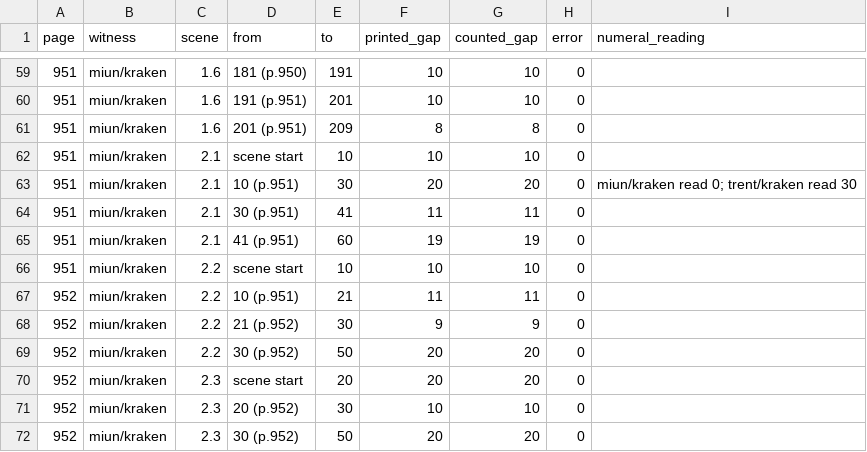
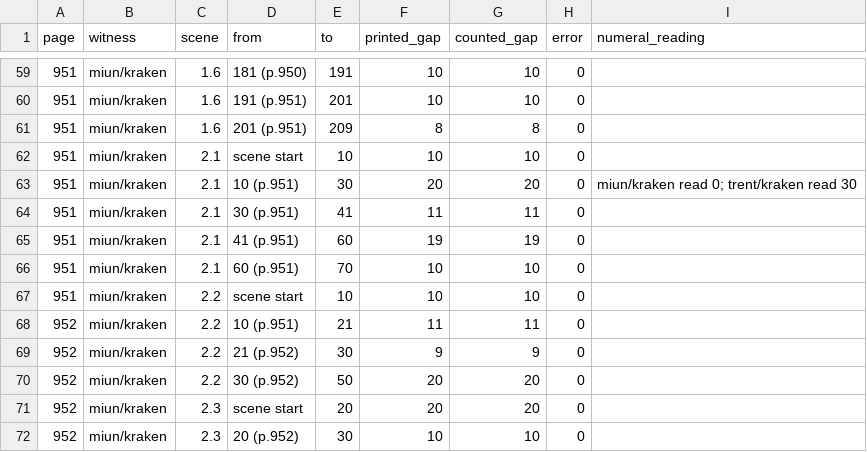
Before and after one commit to PerseusDLCode/corpus-tools, a TSV file: reports/globe/regenerate-cym-intervals.tsv, drawn as a sheet; only a part is shown, gaps mark what is left out; the shorter side is filled out with more unchanged rows; the diff names each change by its address in the sheet, - before the commit and + after, or states it on an @@ line.

```diff
--- a/reports/globe/regenerate-cym-intervals.tsv
+++ b/reports/globe/regenerate-cym-intervals.tsv
+row 66: 951 | miun/kraken | 2.1 | 60 (p.951) | 70 | 10 | 10 | 0
```
Also changed, not shown: reports/globe/regenerate-cym-gate.tsv, reports/globe/schmidt-smoke-cym.tsv, 4 other files.
